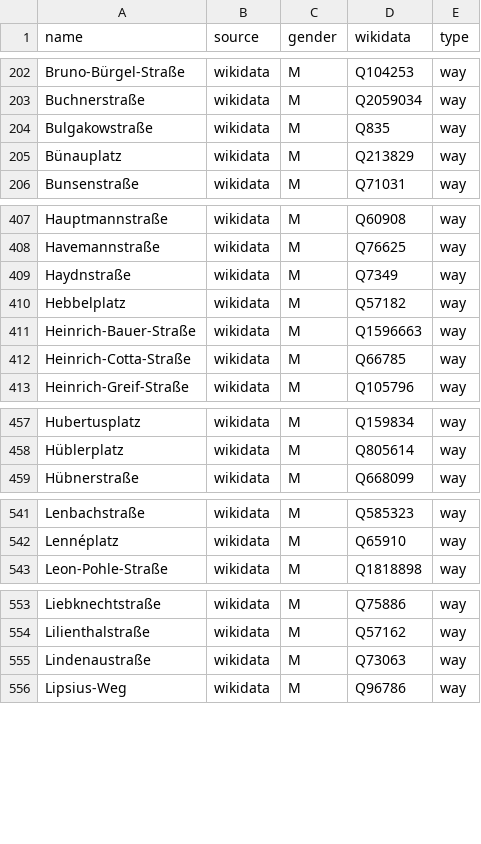
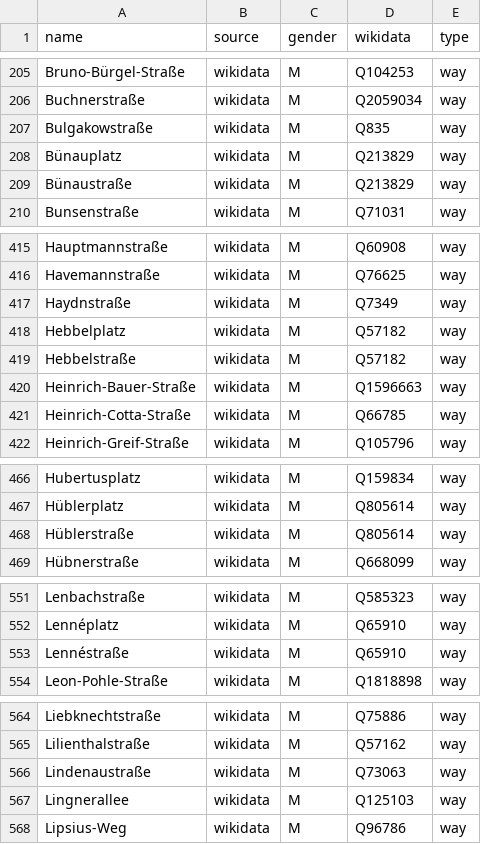
Before and after one commit to EqualStreetNames/equalstreetnames-dresden, a CSV file: data/gender.csv, drawn as a sheet; only a part is shown, gaps mark what is left out; the diff covers the shown part only; the diff names each change by its address in the sheet, - before the commit and + after, or states it on an @@ line.

```diff
--- a/data/gender.csv
+++ b/data/gender.csv
+row 209: Bünaustraße | wikidata | M | Q213829 | way
+row 419: Hebbelstraße | wikidata | M | Q57182 | way
+row 468: Hüblerstraße | wikidata | M | Q805614 | way
+row 553: Lennéstraße | wikidata | M | Q65910 | way
+row 567: Lingnerallee | wikidata | M | Q125103 | way
```
Also changed, not shown: 16 added rows and 4 removed rows elsewhere in this file, 5 other files.
